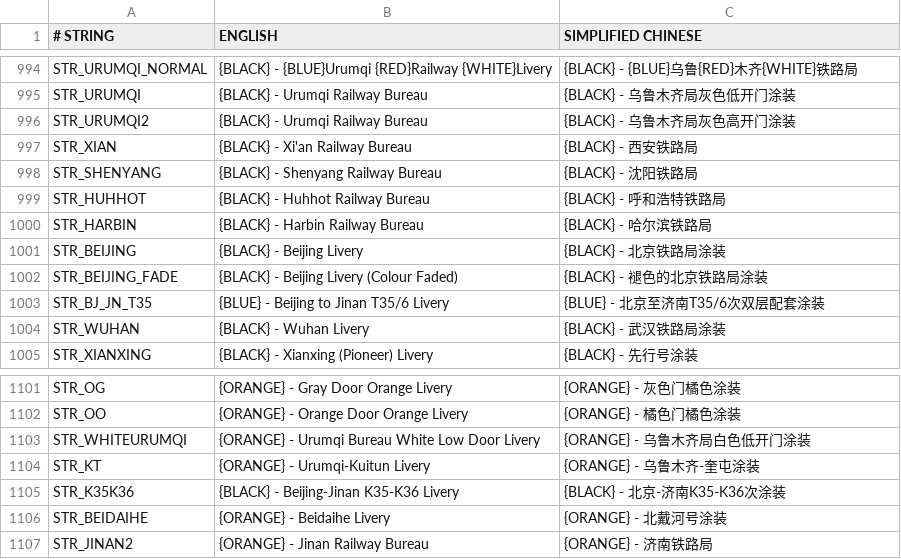
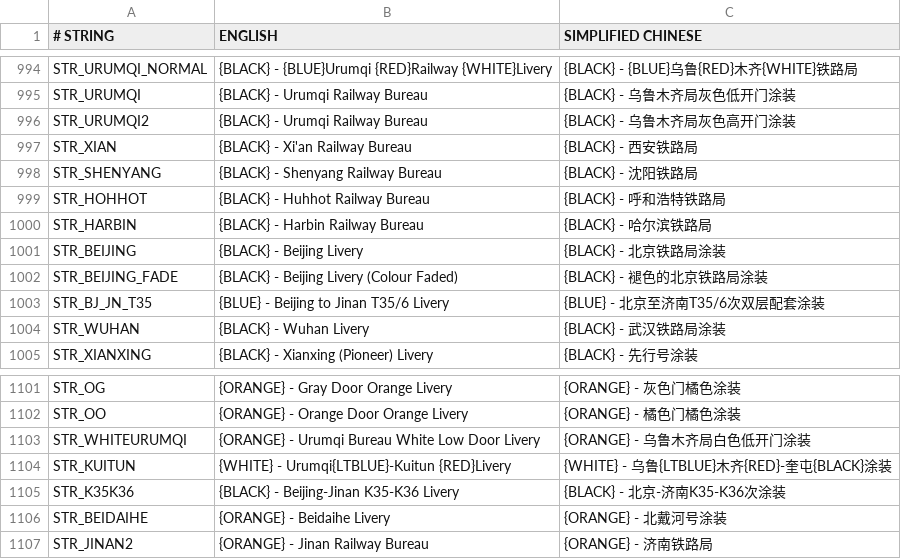
Before and after one commit to EMB-mbf/China-Set-Trains, a CSV file: docs/str.csv, drawn as a sheet; only a part is shown, gaps mark what is left out.

```diff
--- a/docs/str.csv
+++ b/docs/str.csv
@@ -998,3 +998,3 @@ STR_XIAN,{BLACK} - Xi'an Railway Bureau,{BLACK} - 西安铁路局
 STR_SHENYANG,{BLACK} - Shenyang Railway Bureau,{BLACK} - 沈阳铁路局
-STR_HUHHOT,{BLACK} - Huhhot Railway Bureau,{BLACK} - 呼和浩特铁路局
+STR_HOHHOT,{BLACK} - Huhhot Railway Bureau,{BLACK} - 呼和浩特铁路局
 STR_HARBIN,{BLACK} - Harbin Railway Bureau,{BLACK} - 哈尔滨铁路局
@@ -1103,3 +1103,3 @@ STR_OO,{ORANGE} - Orange Door Orange Livery,{ORANGE} - 橘色门橘色涂装
 STR_WHITEURUMQI,{ORANGE} - Urumqi Bureau White Low Door Livery,{ORANGE} - 乌鲁木齐局白色低开门涂装
-STR_KT,{ORANGE} - Urumqi-Kuitun Livery,{ORANGE} - 乌鲁木齐-奎屯涂装
+STR_KUITUN,{WHITE} - Urumqi{LTBLUE}-Kuitun {RED}Livery,{WHITE} - 乌鲁{LTBLUE}木齐{RED}-奎屯{BLACK}涂装
 STR_K35K36,{BLACK} - Beijing-Jinan K35-K36 Livery,{BLACK} - 北京-济南K35-K36次涂装
```
Also changed, not shown: 12 other files.
